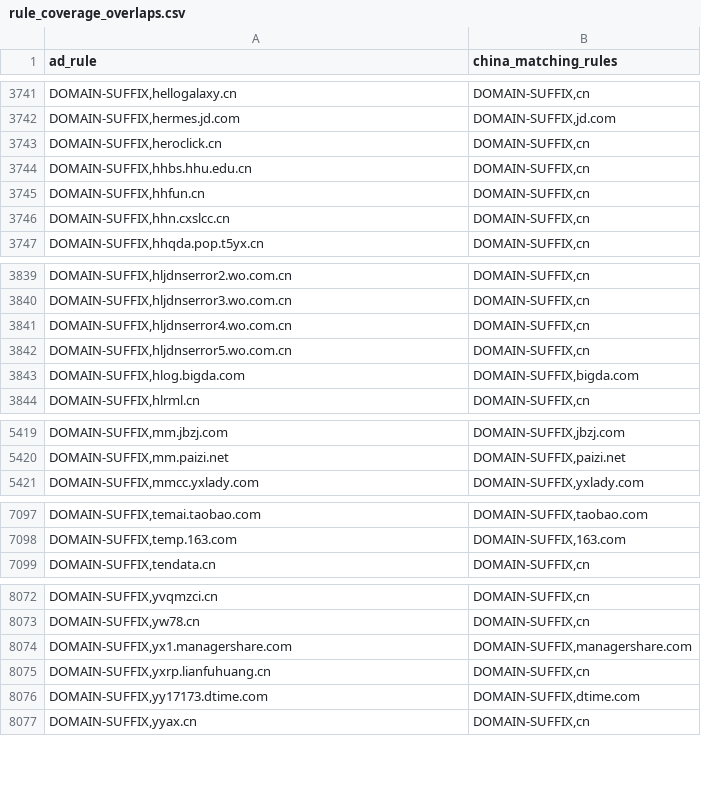
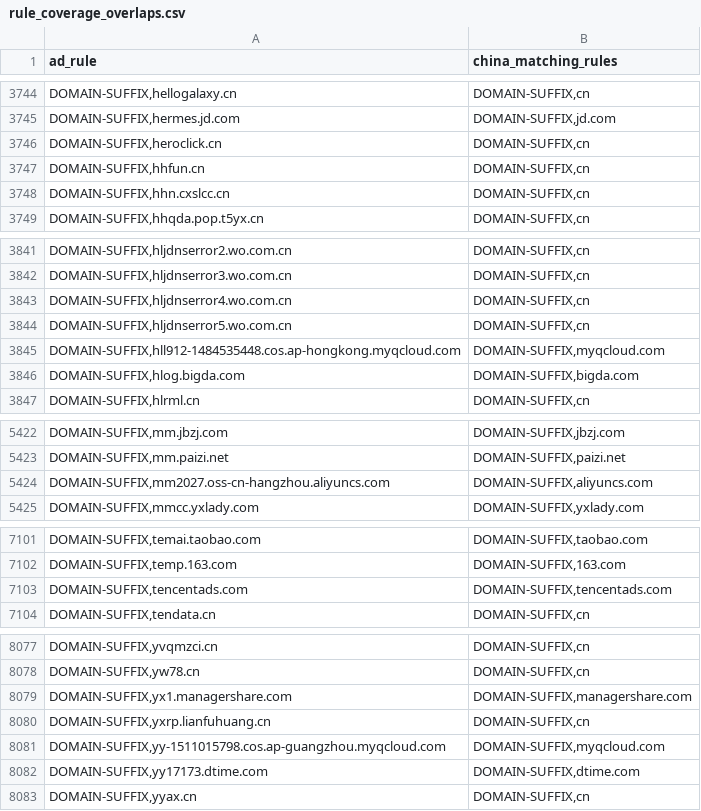
Before and after one commit to master-zen/Net-Link, a CSV file: data/reports/rule_coverage_overlaps.csv, drawn as a sheet; only a part is shown, gaps mark what is left out; the diff covers the shown part only.

```diff
--- a/data/reports/rule_coverage_overlaps.csv
+++ b/data/reports/rule_coverage_overlaps.csv
@@ -3743,3 +3746,2 @@ ad_rule,china_matching_rules
 "DOMAIN-SUFFIX,heroclick.cn","DOMAIN-SUFFIX,cn"
-"DOMAIN-SUFFIX,hhbs.hhu.edu.cn","DOMAIN-SUFFIX,cn"
 "DOMAIN-SUFFIX,hhfun.cn","DOMAIN-SUFFIX,cn"
@@ -3842,2 +3844,3 @@ ad_rule,china_matching_rules
 "DOMAIN-SUFFIX,hljdnserror5.wo.com.cn","DOMAIN-SUFFIX,cn"
+"DOMAIN-SUFFIX,hll912-1484535448.cos.ap-hongkong.myqcloud.com","DOMAIN-SUFFIX,myqcloud.com"
 "DOMAIN-SUFFIX,hlog.bigda.com","DOMAIN-SUFFIX,bigda.com"
@@ -5420,2 +5423,3 @@ ad_rule,china_matching_rules
 "DOMAIN-SUFFIX,mm.paizi.net","DOMAIN-SUFFIX,paizi.net"
+"DOMAIN-SUFFIX,mm2027.oss-cn-hangzhou.aliyuncs.com","DOMAIN-SUFFIX,aliyuncs.com"
 "DOMAIN-SUFFIX,mmcc.yxlady.com","DOMAIN-SUFFIX,yxlady.com"
@@ -7098,2 +7102,3 @@ ad_rule,china_matching_rules
 "DOMAIN-SUFFIX,temp.163.com","DOMAIN-SUFFIX,163.com"
+"DOMAIN-SUFFIX,tencentads.com","DOMAIN-SUFFIX,tencentads.com"
 "DOMAIN-SUFFIX,tendata.cn","DOMAIN-SUFFIX,cn"
@@ -8075,2 +8080,3 @@ ad_rule,china_matching_rules
 "DOMAIN-SUFFIX,yxrp.lianfuhuang.cn","DOMAIN-SUFFIX,cn"
+"DOMAIN-SUFFIX,yy-1511015798.cos.ap-guangzhou.myqcloud.com","DOMAIN-SUFFIX,myqcloud.com"
 "DOMAIN-SUFFIX,yy17173.dtime.com","DOMAIN-SUFFIX,dtime.com"
```
Also changed, not shown: 4 added rows and 1 removed row elsewhere in this file, 10 other files.
